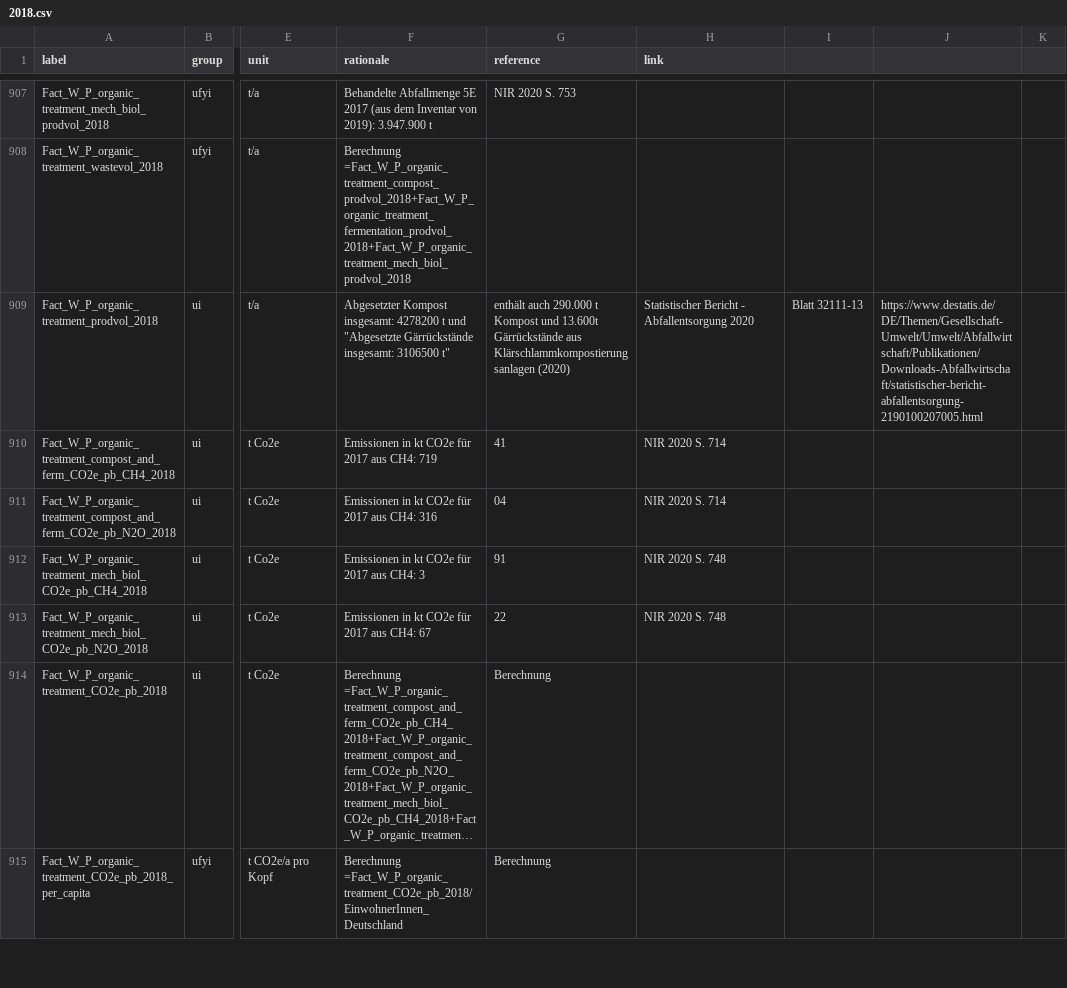
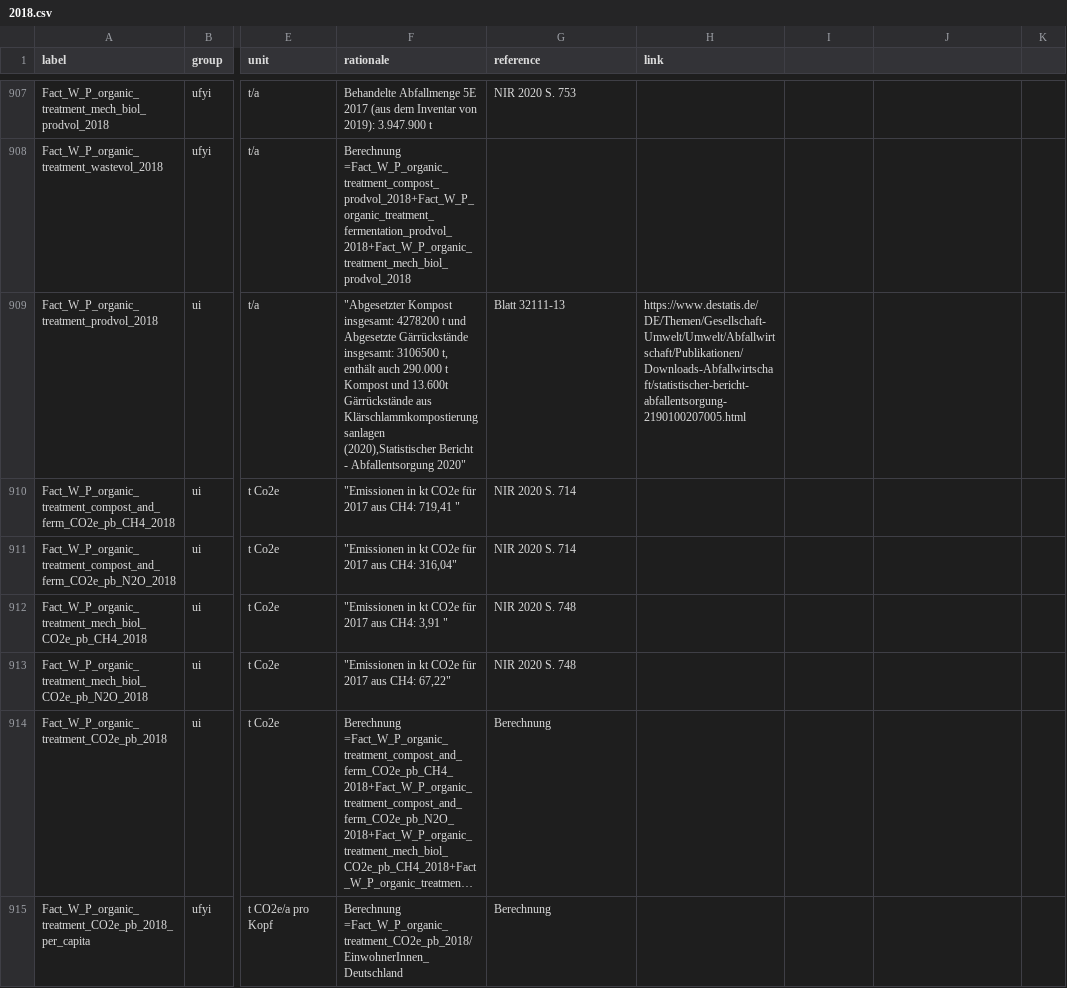
Before and after one commit to GermanZero-de/localzero-data-public, a CSV file: facts/2018.csv, drawn as a sheet; only a part is shown, gaps mark what is left out; long unchanged cells end in …; the diff covers the shown part only; the diff names each change by its address in the sheet, - before the commit and + after, or states it on an @@ line.

Commit message:
fix some missing quotation marks

```diff
--- a/facts/2018.csv
+++ b/facts/2018.csv
-F909 (rationale): Abgesetzter Kompost insgesamt: 4278200 t und "Abgesetzte Gärrückstände insgesamt: 3106500 t"
+F909 (rationale): "Abgesetzter Kompost insgesamt: 4278200 t und Abgesetzte Gärrückstände insgesamt: 3106500 t, enthält auch 290.000 t Kompost und 13.600t Gärrückstände aus Klärschlammkompostierungsanlagen (2020),Statistischer Bericht - Abfallentsorgung 2020"
-G909 (reference): enthält auch 290.000 t Kompost und 13.600t Gärrückstände aus Klärschlammkompostierungsanlagen (2020)
+G909 (reference): Blatt 32111-13
-H909 (link): Statistischer Bericht - Abfallentsorgung 2020
+H909 (link): https://www.destatis.de/DE/Themen/Gesellschaft-Umwelt/Umwelt/Abfallwirtschaft/Publikationen/Downloads-Abfallwirtschaft/statistischer-bericht-abfallentsorgung-2190100207005.html
-I909: Blatt 32111-13
+I909: (empty)
-J909: https://www.destatis.de/DE/Themen/Gesellschaft-Umwelt/Umwelt/Abfallwirtschaft/Publikationen/Downloads-Abfallwirtschaft/statistischer-bericht-abfallentsorgung-2190100207005.html
+J909: (empty)
-F910 (rationale): Emissionen in kt CO2e für 2017 aus CH4: 719
+F910 (rationale): "Emissionen in kt CO2e für 2017 aus CH4: 719,41 "
-G910 (reference): 41
+G910 (reference): NIR 2020 S. 714
-H910:H911 (link): NIR 2020 S. 714
+H910:H911 (link): (empty)
-F911 (rationale): Emissionen in kt CO2e für 2017 aus CH4: 316
+F911 (rationale): "Emissionen in kt CO2e für 2017 aus CH4: 316,04"
-G911 (reference): 04
+G911 (reference): NIR 2020 S. 714
-F912 (rationale): Emissionen in kt CO2e für 2017 aus CH4: 3
+F912 (rationale): "Emissionen in kt CO2e für 2017 aus CH4: 3,91 "
-G912 (reference): 91
+G912 (reference): NIR 2020 S. 748
-H912:H913 (link): NIR 2020 S. 748
+H912:H913 (link): (empty)
-F913 (rationale): Emissionen in kt CO2e für 2017 aus CH4: 67
+F913 (rationale): "Emissionen in kt CO2e für 2017 aus CH4: 67,22"
-G913 (reference): 22
+G913 (reference): NIR 2020 S. 748
```
Also changed, not shown: 11 edited cells elsewhere in this file.
